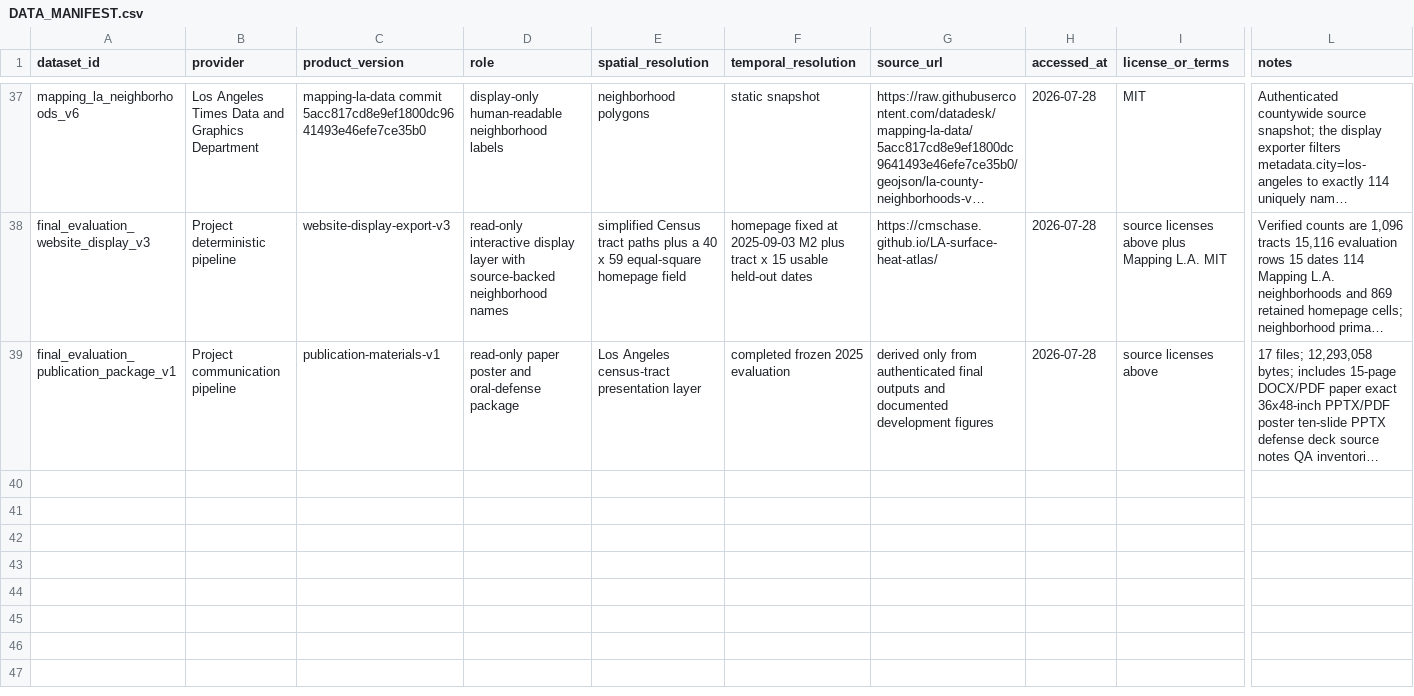
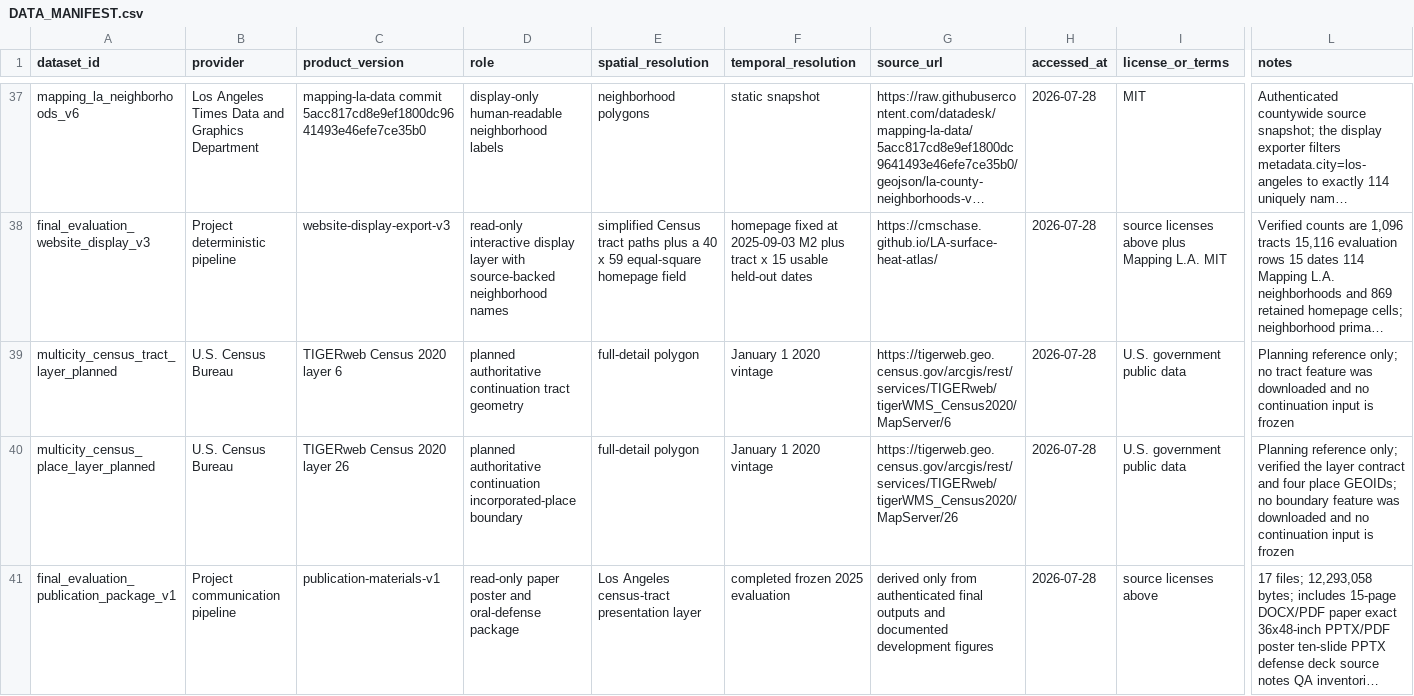
Before and after one commit to CmsChase/LA-neighborhood-heat, a CSV file: docs/DATA_MANIFEST.csv, drawn as a sheet; only a part is shown, gaps mark what is left out; long unchanged cells end in …; rows hold the shown columns only; the diff names each change by its address in the sheet, - before the commit and + after, or states it on an @@ line.

Commit message:
Prepare cross-city continuation

```diff
--- a/docs/DATA_MANIFEST.csv
+++ b/docs/DATA_MANIFEST.csv
+row 39: multicity_census_tract_layer_planned | U.S. Census Bureau | TIGERweb Census 2020 layer 6 | planned authoritative continuation tract geometry | full-detail polygon | January 1 2020 vintage | https://tigerweb.geo.census.gov/arcgis/rest/services/TIGERweb/tigerWMS_Census2020/MapServer/6 | 2026-07-28 | U.S. government public data | Planning reference only; no tract feature was downloaded and no continuation input is frozen
+row 40: multicity_census_place_layer_planned | U.S. Census Bureau | TIGERweb Census 2020 layer 26 | planned authoritative continuation incorporated-place boundary | full-detail polygon | January 1 2020 vintage | https://tigerweb.geo.census.gov/arcgis/rest/services/TIGERweb/tigerWMS_Census2020/MapServer/26 | 2026-07-28 | U.S. government public data | Planning reference only; verified the layer contract and four place GEOIDs; no boundary feature was downloaded and no continuation input is frozen
```
Also changed, not shown: 24 other files.
